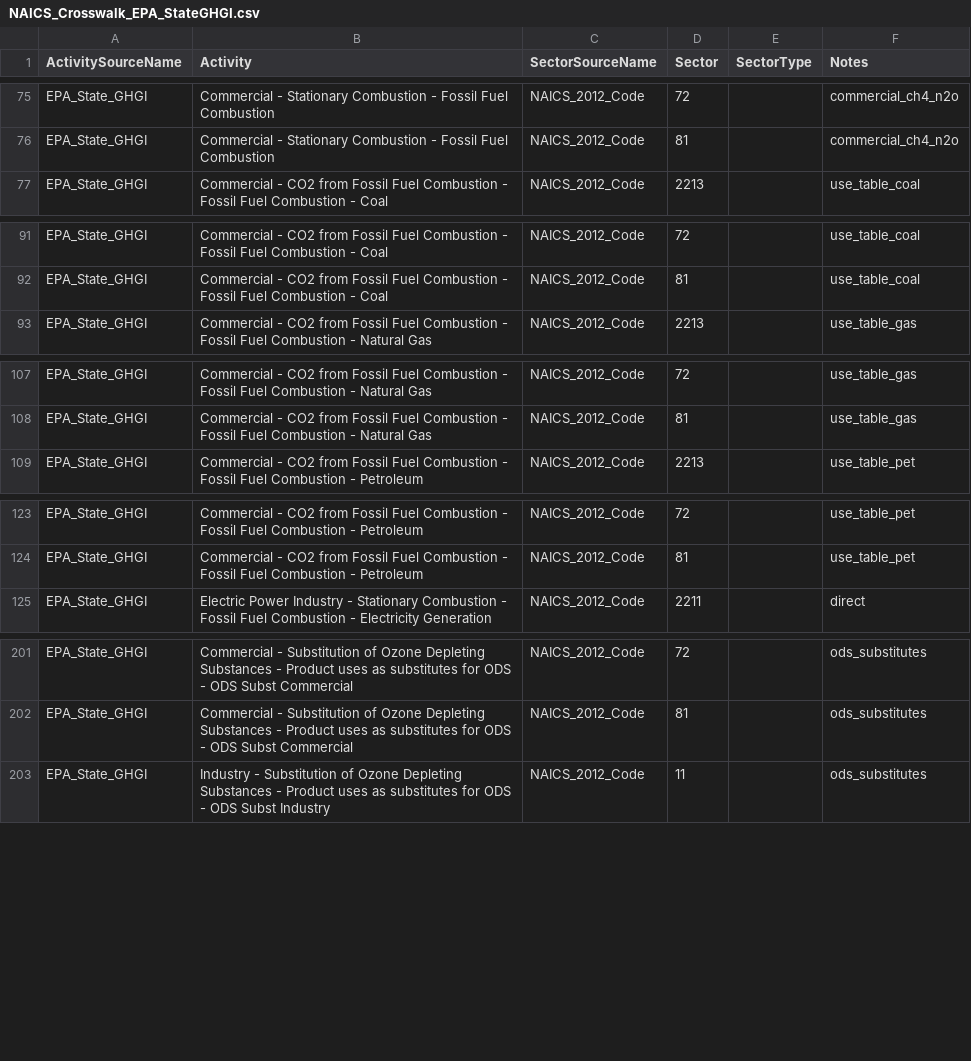
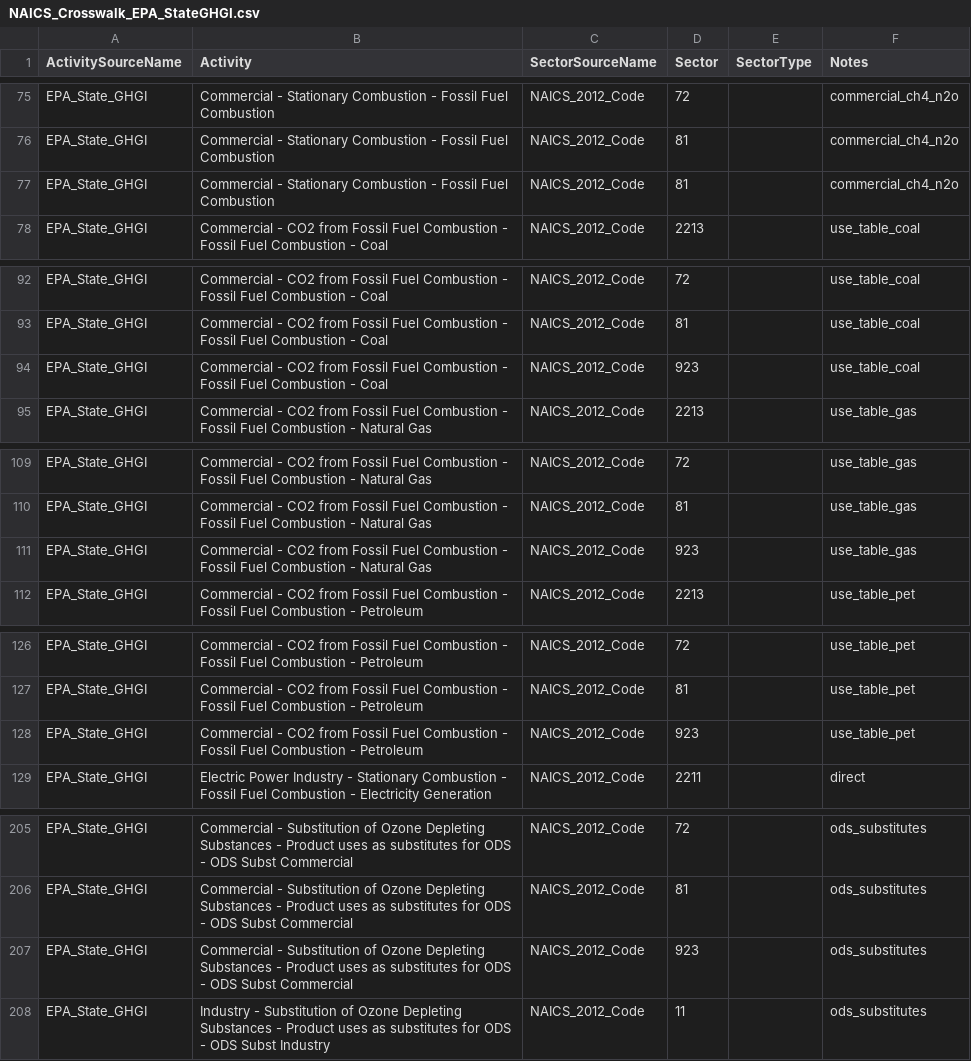
Before and after one commit to USEPA/flowsa, a CSV file: flowsa/data/activitytosectormapping/NAICS_Crosswalk_EPA_StateGHGI.csv, drawn as a sheet; only a part is shown, gaps mark what is left out; the diff names each change by its address in the sheet, - before the commit and + after, or states it on an @@ line.

Commit message:
add gov't sectors to commercial stationary combustion and HFCs

```diff
--- a/flowsa/data/activitytosectormapping/NAICS_Crosswalk_EPA_StateGHGI.csv
+++ b/flowsa/data/activitytosectormapping/NAICS_Crosswalk_EPA_StateGHGI.csv
+row 77: EPA_State_GHGI | Commercial - Stationary Combustion - Fossil Fuel Combustion | NAICS_2012_Code | 81 |  | commercial_ch4_n2o
+row 94: EPA_State_GHGI | Commercial - CO2 from Fossil Fuel Combustion - Fossil Fuel Combustion - Coal | NAICS_2012_Code | 923 |  | use_table_coal
+row 111: EPA_State_GHGI | Commercial - CO2 from Fossil Fuel Combustion - Fossil Fuel Combustion - Natural Gas | NAICS_2012_Code | 923 |  | use_table_gas
+row 128: EPA_State_GHGI | Commercial - CO2 from Fossil Fuel Combustion - Fossil Fuel Combustion - Petroleum | NAICS_2012_Code | 923 |  | use_table_pet
+row 207: EPA_State_GHGI | Commercial - Substitution of Ozone Depleting Substances - Product uses as substitutes for ODS - ODS Subst Commercial | NAICS_2012_Code | 923 |  | ods_substitutes
```
